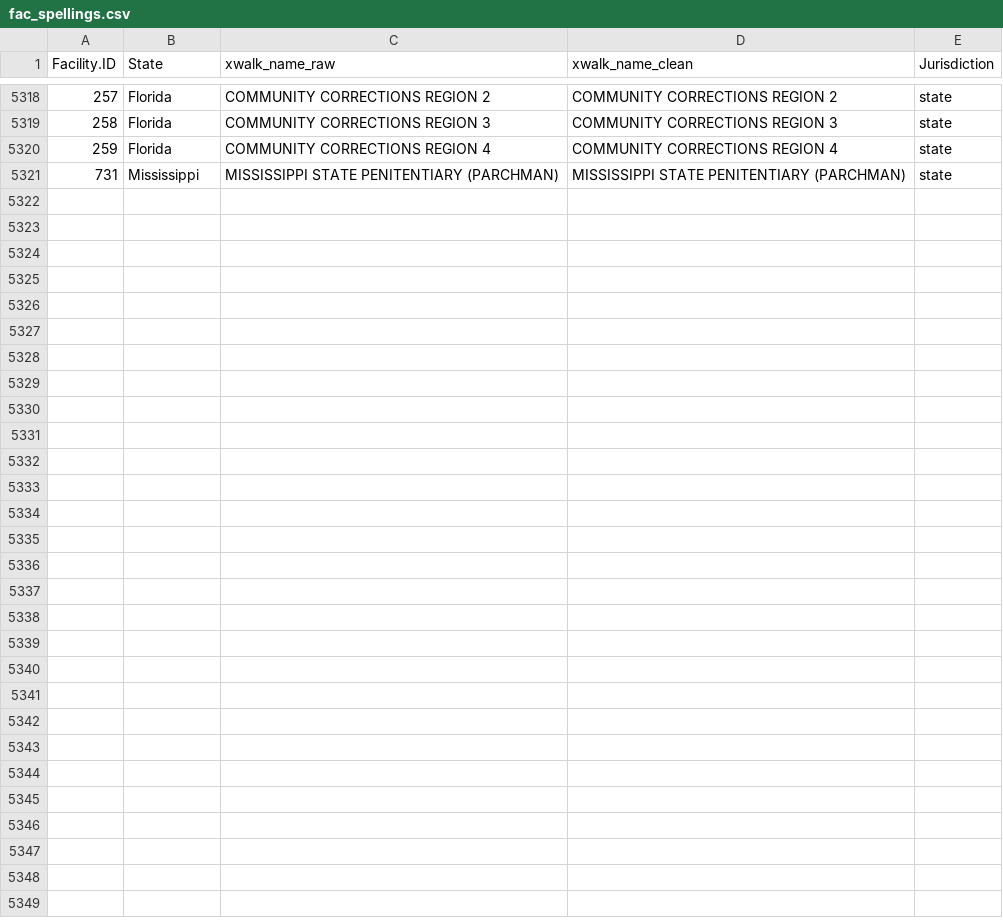
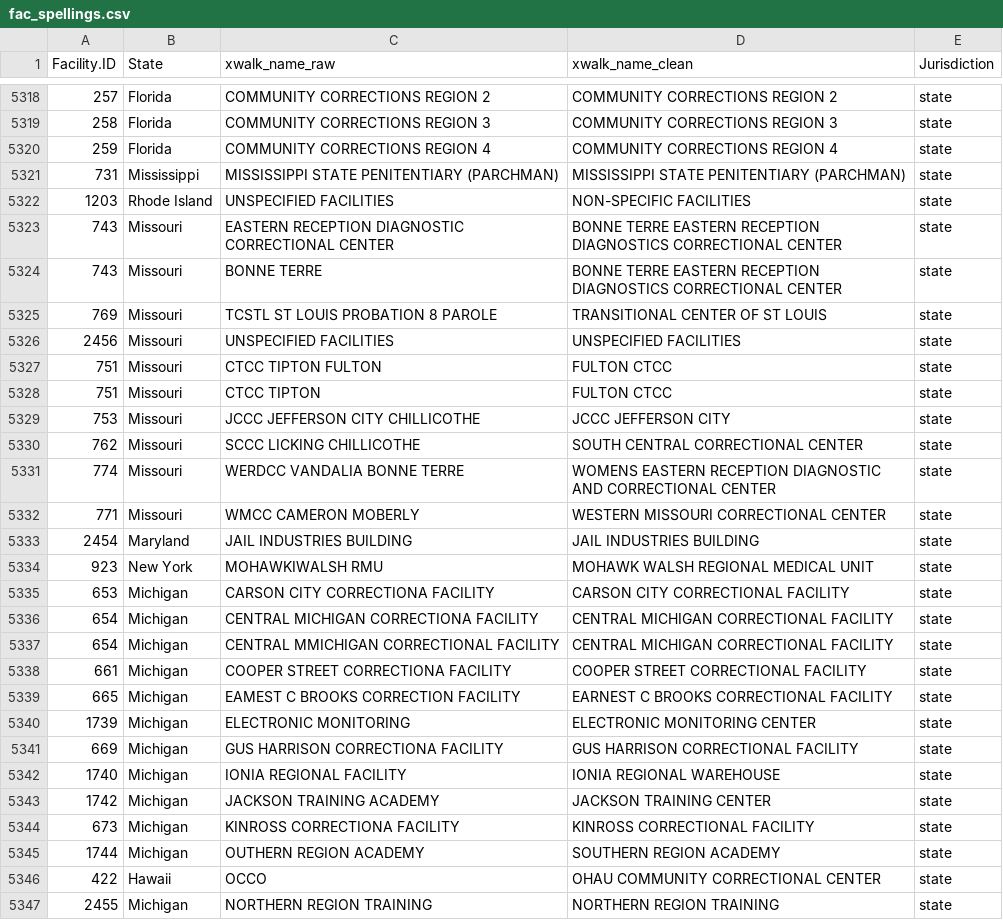
Before and after one commit to uclalawcovid19behindbars/facility_data, a CSV file: data/fac_spellings.csv, drawn as a sheet; only a part is shown, gaps mark what is left out.

Commit message:
chore: integrate new entries from fac xwalk

```diff
--- a/data/fac_spellings.csv
+++ b/data/fac_spellings.csv
@@ -5321 +5321,27 @@
 731,"Mississippi","MISSISSIPPI STATE PENITENTIARY (PARCHMAN)","MISSISSIPPI STATE PENITENTIARY (PARCHMAN)","state"
+1203,"Rhode Island","UNSPECIFIED FACILITIES","NON-SPECIFIC FACILITIES","state"
+743,"Missouri","EASTERN RECEPTION DIAGNOSTIC CORRECTIONAL CENTER","BONNE TERRE EASTERN RECEPTION DIAGNOSTICS CORRECTIONAL CENTER","state"
+743,"Missouri","BONNE TERRE","BONNE TERRE EASTERN RECEPTION DIAGNOSTICS CORRECTIONAL CENTER","state"
+769,"Missouri","TCSTL ST LOUIS PROBATION 8 PAROLE","TRANSITIONAL CENTER OF ST LOUIS","state"
+2456,"Missouri","UNSPECIFIED FACILITIES","UNSPECIFIED FACILITIES","state"
+751,"Missouri","CTCC TIPTON FULTON","FULTON CTCC","state"
+751,"Missouri","CTCC TIPTON","FULTON CTCC","state"
+753,"Missouri","JCCC JEFFERSON CITY CHILLICOTHE","JCCC JEFFERSON CITY","state"
+762,"Missouri","SCCC LICKING CHILLICOTHE","SOUTH CENTRAL CORRECTIONAL CENTER","state"
+774,"Missouri","WERDCC VANDALIA BONNE TERRE","WOMENS EASTERN RECEPTION DIAGNOSTIC AND CORRECTIONAL CENTER","state"
+771,"Missouri","WMCC CAMERON MOBERLY","WESTERN MISSOURI CORRECTIONAL CENTER","state"
+2454,"Maryland","JAIL INDUSTRIES BUILDING","JAIL INDUSTRIES BUILDING","state"
+923,"New York","MOHAWKIWALSH RMU","MOHAWK WALSH REGIONAL MEDICAL UNIT","state"
+653,"Michigan","CARSON CITY CORRECTIONA FACILITY","CARSON CITY CORRECTIONAL FACILITY","state"
+654,"Michigan","CENTRAL MICHIGAN CORRECTIONA FACILITY","CENTRAL MICHIGAN CORRECTIONAL FACILITY","state"
+654,"Michigan","CENTRAL MMICHIGAN CORRECTIONAL FACILITY","CENTRAL MICHIGAN CORRECTIONAL FACILITY","state"
+661,"Michigan","COOPER STREET CORRECTIONA FACILITY","COOPER STREET CORRECTIONAL FACILITY","state"
+665,"Michigan","EAMEST C BROOKS CORRECTION FACILITY","EARNEST C BROOKS CORRECTIONAL FACILITY","state"
+1739,"Michigan","ELECTRONIC MONITORING","ELECTRONIC MONITORING CENTER","state"
+669,"Michigan","GUS HARRISON CORRECTIONA FACILITY","GUS HARRISON CORRECTIONAL FACILITY","state"
+1740,"Michigan","IONIA REGIONAL FACILITY","IONIA REGIONAL WAREHOUSE","state"
+1742,"Michigan","JACKSON TRAINING ACADEMY","JACKSON TRAINING CENTER","state"
+673,"Michigan","KINROSS CORRECTIONA FACILITY","KINROSS CORRECTIONAL FACILITY","state"
+1744,"Michigan","OUTHERN REGION ACADEMY","SOUTHERN REGION ACADEMY","state"
+422,"Hawaii","OCCO","OHAU COMMUNITY CORRECTIONAL CENTER","state"
+2455,"Michigan","NORTHERN REGION TRAINING","NORTHERN REGION TRAINING","state"
```
Also changed, not shown: data/fac_data.csv.
